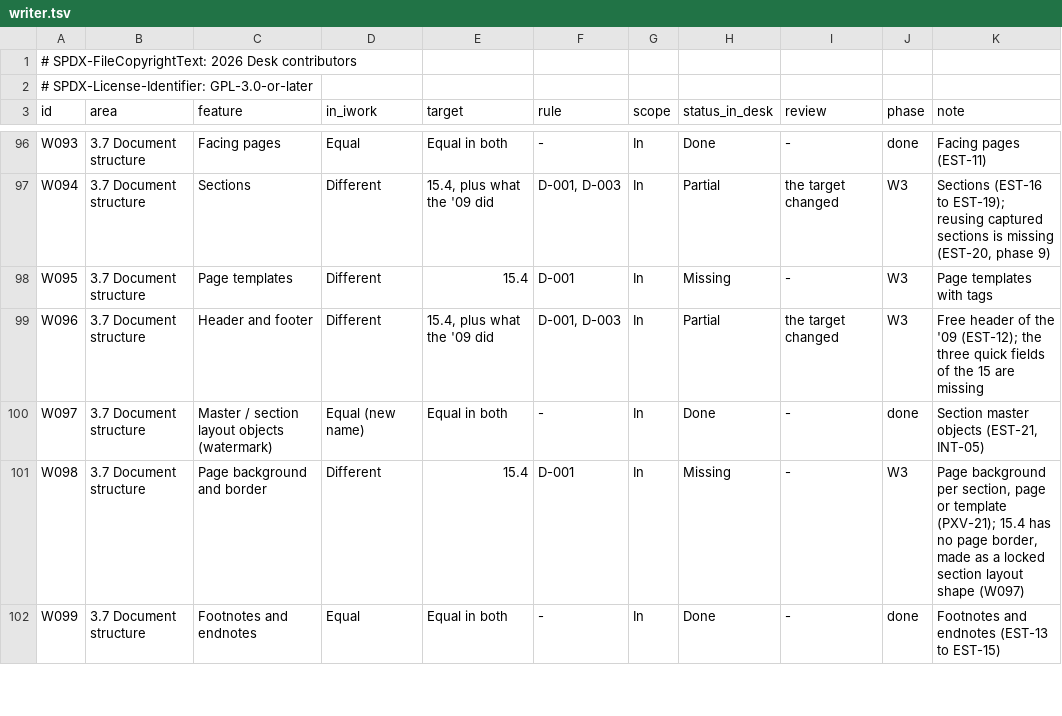
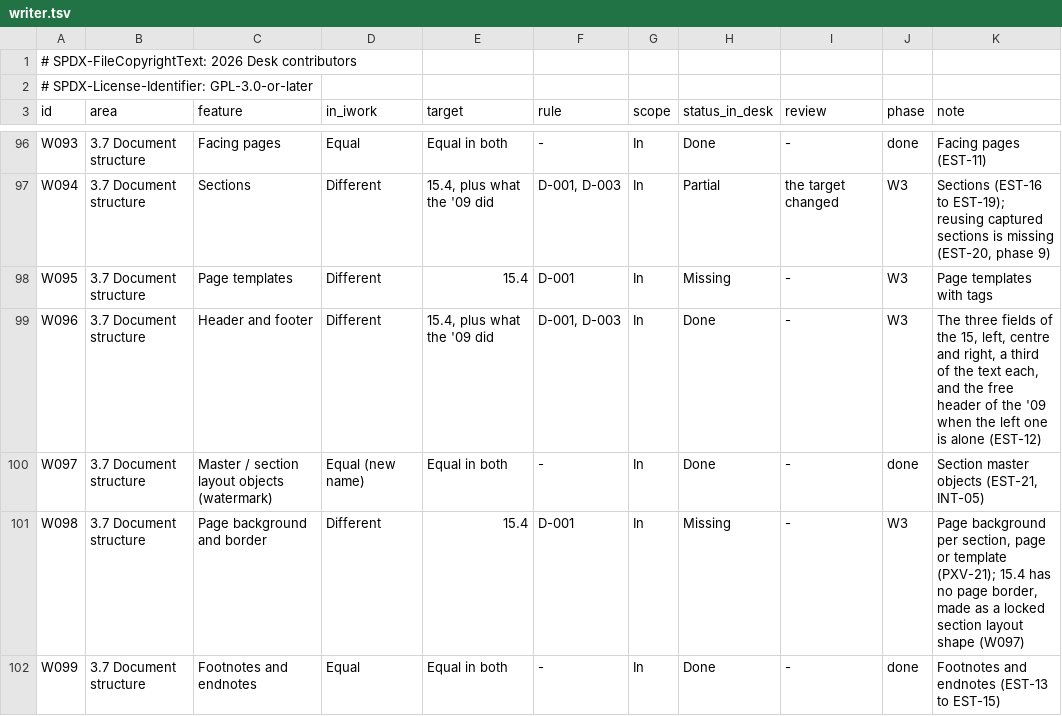
Before and after one commit to brahm/desk, a TSV file: corpus/inventory/writer.tsv, drawn as a sheet; only a part is shown, gaps mark what is left out.

```diff
--- a/corpus/inventory/writer.tsv
+++ b/corpus/inventory/writer.tsv
@@ -98,3 +98,3 @@ W094	3.7 Document structure	Sections	Different	15.4, plus what the '09 did	D-001
 W095	3.7 Document structure	Page templates	Different	15.4	D-001	In	Missing	-	W3	Page templates with tags
-W096	3.7 Document structure	Header and footer	Different	15.4, plus what the '09 did	D-001, D-003	In	Partial	the target changed	W3	Free header of the '09 (EST-12); the three quick fields of the 15 are missing
+W096	3.7 Document structure	Header and footer	Different	15.4, plus what the '09 did	D-001, D-003	In	Done	-	W3	The three fields of the 15, left, centre and right, a third of the text each, and the free header of the '09 when the left one is alone (EST-12)
 W097	3.7 Document structure	Master / section layout objects (watermark)	Equal (new name)	Equal in both	-	In	Done	-	done	Section master objects (EST-21, INT-05)
```
Also changed, not shown: 17 other files.
